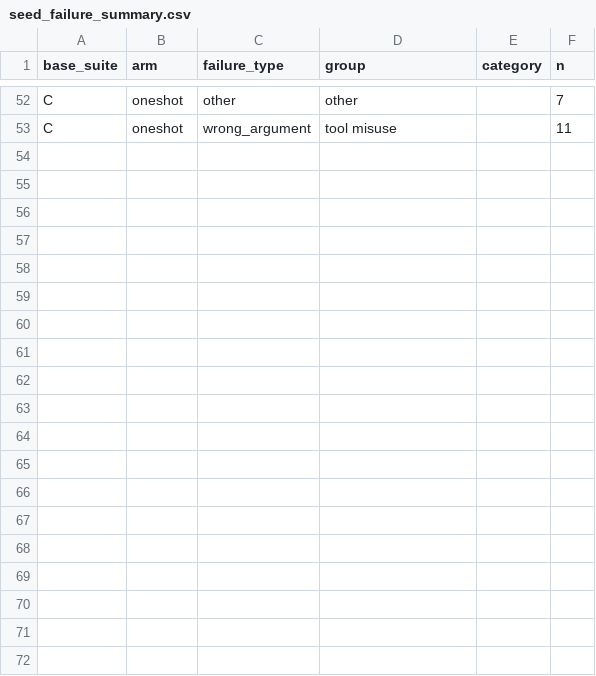
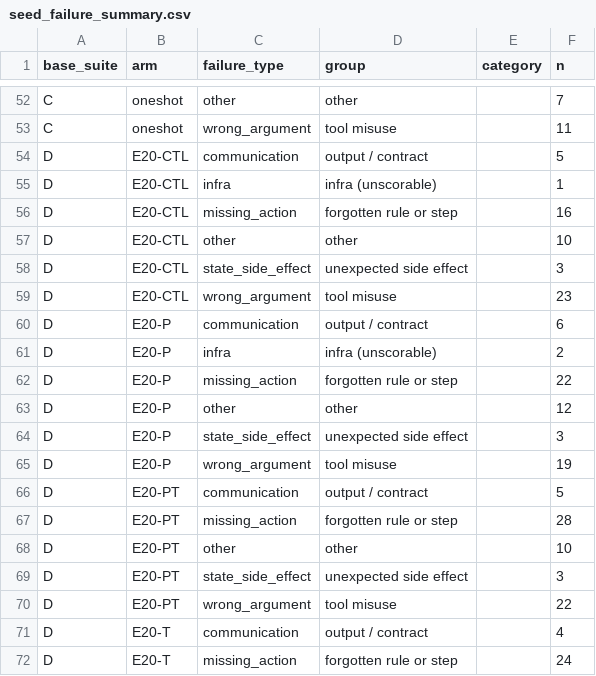
Before and after one commit to skillberry-ai/cap-evolve, a CSV file: research/capevolve-paper/analysis/out/attrib/seed_failure_summary.csv, drawn as a sheet; only a part is shown, gaps mark what is left out; the diff covers the shown part only.

```diff
--- a/research/capevolve-paper/analysis/out/attrib/seed_failure_summary.csv
+++ b/research/capevolve-paper/analysis/out/attrib/seed_failure_summary.csv
@@ -53 +53,20 @@ C,oneshot,other,other,,7
 C,oneshot,wrong_argument,tool misuse,,11
+D,E20-CTL,communication,output / contract,,5
+D,E20-CTL,infra,infra (unscorable),,1
+D,E20-CTL,missing_action,forgotten rule or step,,16
+D,E20-CTL,other,other,,10
+D,E20-CTL,state_side_effect,unexpected side effect,,3
+D,E20-CTL,wrong_argument,tool misuse,,23
+D,E20-P,communication,output / contract,,6
+D,E20-P,infra,infra (unscorable),,2
+D,E20-P,missing_action,forgotten rule or step,,22
+D,E20-P,other,other,,12
+D,E20-P,state_side_effect,unexpected side effect,,3
+D,E20-P,wrong_argument,tool misuse,,19
+D,E20-PT,communication,output / contract,,5
+D,E20-PT,missing_action,forgotten rule or step,,28
+D,E20-PT,other,other,,10
+D,E20-PT,state_side_effect,unexpected side effect,,3
+D,E20-PT,wrong_argument,tool misuse,,22
+D,E20-T,communication,output / contract,,4
+D,E20-T,missing_action,forgotten rule or step,,24
```
Also changed, not shown: 20 added rows elsewhere in this file, research/capevolve-paper/analysis/out/attrib/attribution_by_surface.csv, research/capevolve-paper/analysis/out/attrib/cost_per_point.csv, 38 other files.
